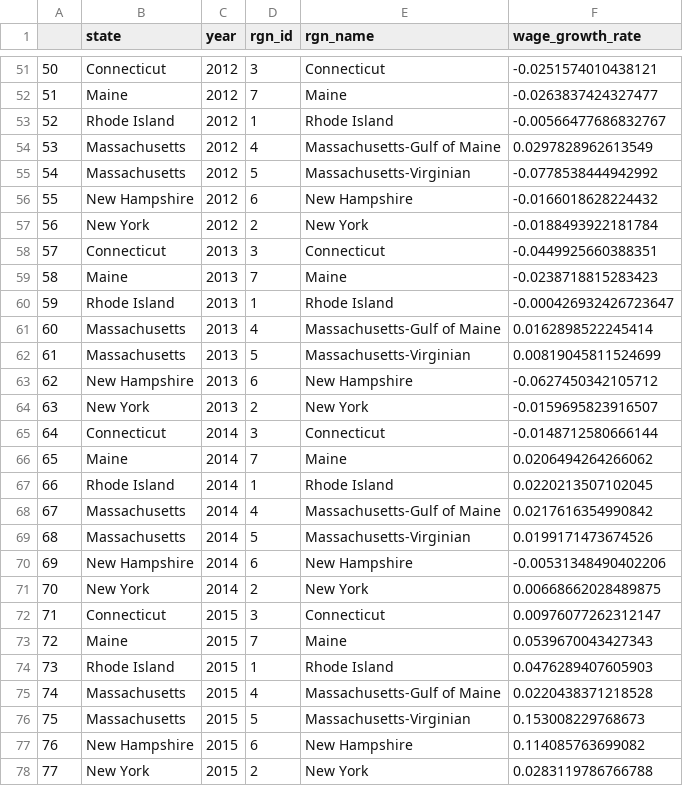
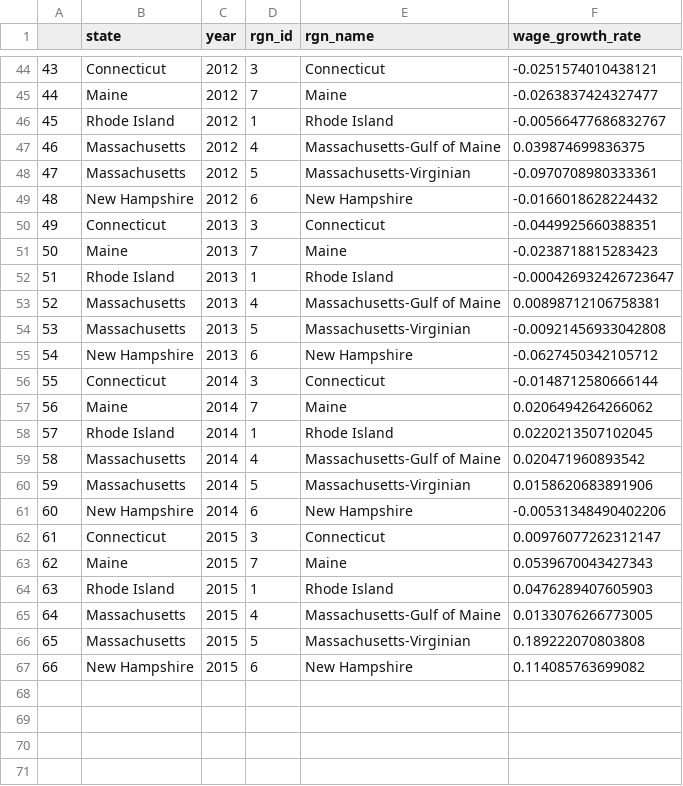
Before and after one commit to jules32/ne-scores, a CSV file: region2016/layers/le_coast_wages.csv, drawn as a sheet; only a part is shown, gaps mark what is left out; removed rows and columns are numbered as before the commit, all else as after; the diff covers the shown part only; the diff names each change by its address in the sheet, - before the commit and + after, or states it on an @@ line.

```diff
--- a/region2016/layers/le_coast_wages.csv
+++ b/region2016/layers/le_coast_wages.csv
@@ column A renumbered between rows 8 and 67 @@
-F47 (wage_growth_rate): 0.0297828962613549
+F47 (wage_growth_rate): 0.039874699836375
-F48 (wage_growth_rate): -0.0778538444942992
+F48 (wage_growth_rate): -0.0970708980333361
-row 57: 56 | New York | 2012 | 2 | New York | -0.0188493922181784
-F53 (wage_growth_rate): 0.0162898522245414
+F53 (wage_growth_rate): 0.00898712106758381
-F54 (wage_growth_rate): 0.00819045811524699
+F54 (wage_growth_rate): -0.00921456933042808
-row 64: 63 | New York | 2013 | 2 | New York | -0.0159695823916507
-F59 (wage_growth_rate): 0.0217616354990842
+F59 (wage_growth_rate): 0.020471960893542
-F60 (wage_growth_rate): 0.0199171473674526
+F60 (wage_growth_rate): 0.0158620683891906
-row 71: 70 | New York | 2014 | 2 | New York | 0.00668662028489875
-F65 (wage_growth_rate): 0.0220438371218528
+F65 (wage_growth_rate): 0.0133076266773005
-F66 (wage_growth_rate): 0.153008229768673
+F66 (wage_growth_rate): 0.189222070803808
-row 78: 77 | New York | 2015 | 2 | New York | 0.0283119786766788
```
Also changed, not shown: 7 removed rows and 8 edited cells elsewhere in this file, region2016/layers/le_job_growth.csv.
